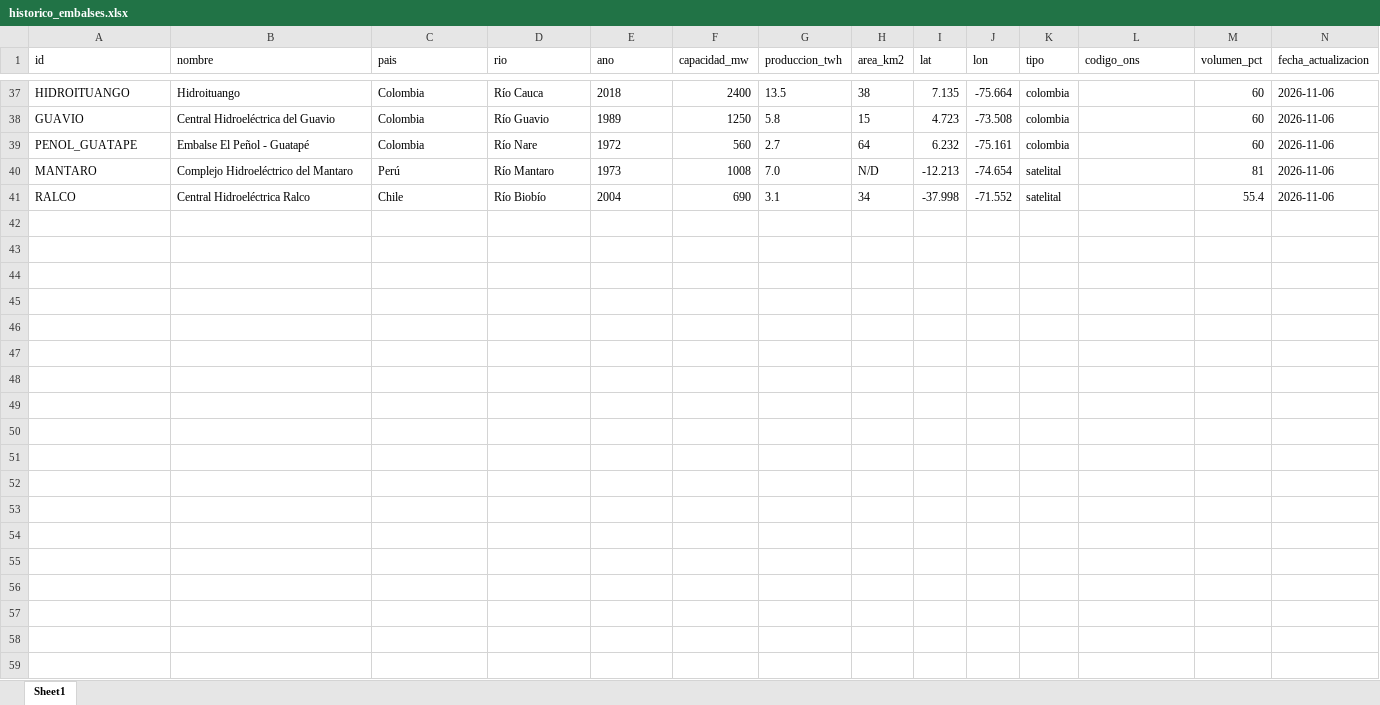
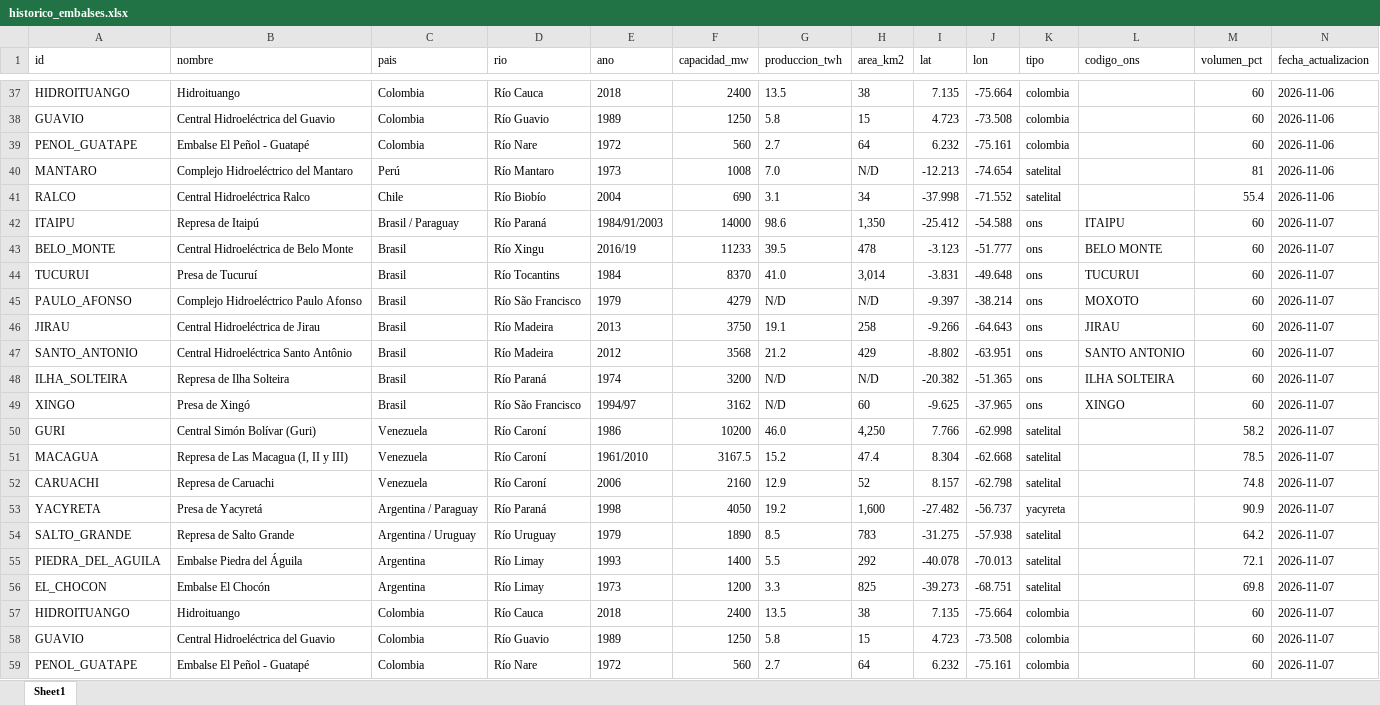
Before and after one commit to battagliam0707-jpg/monitoreo-embalses, an Excel workbook: historico_embalses.xlsx, sheet Sheet1, drawn as a sheet; only a part is shown, gaps mark what is left out; values as stored, in another font and other column widths than the file's, no borders; rows hold the shown columns only; the diff covers the shown part only; the diff names each change by its address in the sheet, - before the commit and + after, or states it on an @@ line.

```diff
--- a/historico_embalses.xlsx (sheet Sheet1)
+++ b/historico_embalses.xlsx (sheet Sheet1)
+row 42: ITAIPU | Represa de Itaipú | Brasil / Paraguay | Río Paraná | 1984/91/2003 | 14000 | 98.6 | 1,350 | -25.412 | -54.588 | ons | ITAIPU | 60 | 2026-11-07
+row 43: BELO_MONTE | Central Hidroeléctrica de Belo Monte | Brasil | Río Xingu | 2016/19 | 11233 | 39.5 | 478 | -3.123 | -51.777 | ons | BELO MONTE | 60 | 2026-11-07
+row 44: TUCURUI | Presa de Tucuruí | Brasil | Río Tocantins | 1984 | 8370 | 41.0 | 3,014 | -3.831 | -49.648 | ons | TUCURUI | 60 | 2026-11-07
+row 45: PAULO_AFONSO | Complejo Hidroeléctrico Paulo Afonso | Brasil | Río São Francisco | 1979 | 4279 | N/D | N/D | -9.397 | -38.214 | ons | MOXOTO | 60 | 2026-11-07
+row 46: JIRAU | Central Hidroeléctrica de Jirau | Brasil | Río Madeira | 2013 | 3750 | 19.1 | 258 | -9.266 | -64.643 | ons | JIRAU | 60 | 2026-11-07
+row 47: SANTO_ANTONIO | Central Hidroeléctrica Santo Antônio | Brasil | Río Madeira | 2012 | 3568 | 21.2 | 429 | -8.802 | -63.951 | ons | SANTO ANTONIO | 60 | 2026-11-07
+row 48: ILHA_SOLTEIRA | Represa de Ilha Solteira | Brasil | Río Paraná | 1974 | 3200 | N/D | N/D | -20.382 | -51.365 | ons | ILHA SOLTEIRA | 60 | 2026-11-07
+row 49: XINGO | Presa de Xingó | Brasil | Río São Francisco | 1994/97 | 3162 | N/D | 60 | -9.625 | -37.965 | ons | XINGO | 60 | 2026-11-07
+row 50: GURI | Central Simón Bolívar (Guri) | Venezuela | Río Caroní | 1986 | 10200 | 46.0 | 4,250 | 7.766 | -62.998 | satelital |  | 58.2 | 2026-11-07
+row 51: MACAGUA | Represa de Las Macagua (I, II y III) | Venezuela | Río Caroní | 1961/2010 | 3167.5 | 15.2 | 47.4 | 8.304 | -62.668 | satelital |  | 78.5 | 2026-11-07
+row 52: CARUACHI | Represa de Caruachi | Venezuela | Río Caroní | 2006 | 2160 | 12.9 | 52 | 8.157 | -62.798 | satelital |  | 74.8 | 2026-11-07
+row 53: YACYRETA | Presa de Yacyretá | Argentina / Paraguay | Río Paraná | 1998 | 4050 | 19.2 | 1,600 | -27.482 | -56.737 | yacyreta |  | 90.9 | 2026-11-07
+row 54: SALTO_GRANDE | Represa de Salto Grande | Argentina / Uruguay | Río Uruguay | 1979 | 1890 | 8.5 | 783 | -31.275 | -57.938 | satelital |  | 64.2 | 2026-11-07
+row 55: PIEDRA_DEL_AGUILA | Embalse Piedra del Águila | Argentina | Río Limay | 1993 | 1400 | 5.5 | 292 | -40.078 | -70.013 | satelital |  | 72.1 | 2026-11-07
+row 56: EL_CHOCON | Embalse El Chocón | Argentina | Río Limay | 1973 | 1200 | 3.3 | 825 | -39.273 | -68.751 | satelital |  | 69.8 | 2026-11-07
+row 57: HIDROITUANGO | Hidroituango | Colombia | Río Cauca | 2018 | 2400 | 13.5 | 38 | 7.135 | -75.664 | colombia |  | 60 | 2026-11-07
+row 58: GUAVIO | Central Hidroeléctrica del Guavio | Colombia | Río Guavio | 1989 | 1250 | 5.8 | 15 | 4.723 | -73.508 | colombia |  | 60 | 2026-11-07
+row 59: PENOL_GUATAPE | Embalse El Peñol - Guatapé | Colombia | Río Nare | 1972 | 560 | 2.7 | 64 | 6.232 | -75.161 | colombia |  | 60 | 2026-11-07
```
Also changed, not shown: 2 added rows elsewhere in this sheet, 2 other files.
